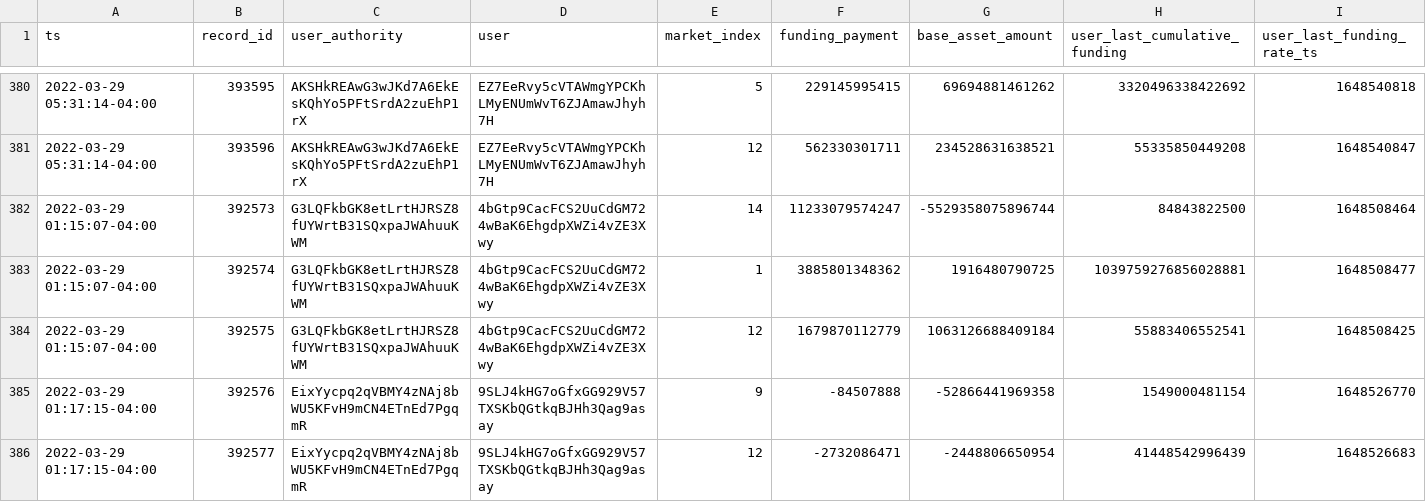
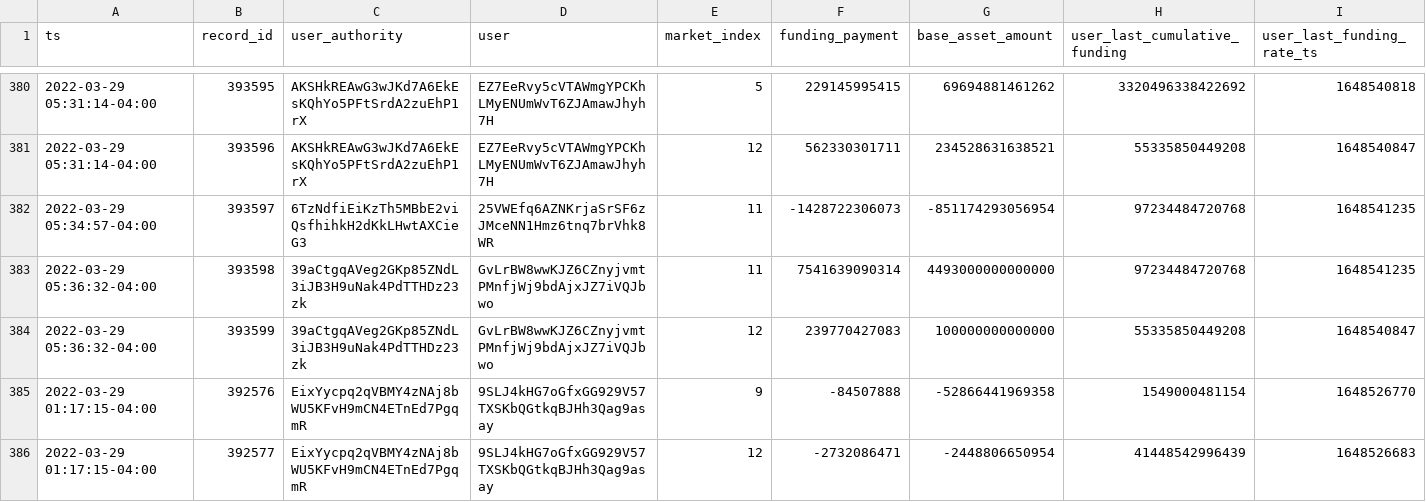
Before and after one commit to 0xbigz/drift-flat-data, a CSV file: data/fundingPayment_history.csv, drawn as a sheet; only a part is shown, gaps mark what is left out; removed rows and columns are numbered as before the commit, all else as after; rows hold the shown columns only; the diff names each change by its address in the sheet, - before the commit and + after, or states it on an @@ line.

```diff
--- a/data/fundingPayment_history.csv
+++ b/data/fundingPayment_history.csv
-row 382: 2022-03-29 01:15:07-04:00 | 392573 | G3LQFkbGK8etLrtHJRSZ8fUYWrtB31SQxpaJWAhuuKWM | 4bGtp9CacFCS2UuCdGM724wBaK6EhgdpXWZi4vZE3Xwy | 14 | 11233079574247 | -5529358075896744 | 84843822500 | 1648508464
-row 383: 2022-03-29 01:15:07-04:00 | 392574 | G3LQFkbGK8etLrtHJRSZ8fUYWrtB31SQxpaJWAhuuKWM | 4bGtp9CacFCS2UuCdGM724wBaK6EhgdpXWZi4vZE3Xwy | 1 | 3885801348362 | 1916480790725 | 1039759276856028881 | 1648508477
-row 384: 2022-03-29 01:15:07-04:00 | 392575 | G3LQFkbGK8etLrtHJRSZ8fUYWrtB31SQxpaJWAhuuKWM | 4bGtp9CacFCS2UuCdGM724wBaK6EhgdpXWZi4vZE3Xwy | 12 | 1679870112779 | 1063126688409184 | 55883406552541 | 1648508425
+row 382: 2022-03-29 05:34:57-04:00 | 393597 | 6TzNdfiEiKzTh5MBbE2viQsfhihkH2dKkLHwtAXCieG3 | 25VWEfq6AZNKrjaSrSF6zJMceNN1Hmz6tnq7brVhk8WR | 11 | -1428722306073 | -851174293056954 | 97234484720768 | 1648541235
+row 383: 2022-03-29 05:36:32-04:00 | 393598 | 39aCtgqAVeg2GKp85ZNdL3iJB3H9uNak4PdTTHDz23zk | GvLrBW8wwKJZ6CZnyjvmtPMnfjWj9bdAjxJZ7iVQJbwo | 11 | 7541639090314 | 4493000000000000 | 97234484720768 | 1648541235
+row 384: 2022-03-29 05:36:32-04:00 | 393599 | 39aCtgqAVeg2GKp85ZNdL3iJB3H9uNak4PdTTHDz23zk | GvLrBW8wwKJZ6CZnyjvmtPMnfjWj9bdAjxJZ7iVQJbwo | 12 | 239770427083 | 100000000000000 | 55335850449208 | 1648540847
```
Also changed, not shown: data/markets_state.csv, data/trade_history.csv, 3 other files.
